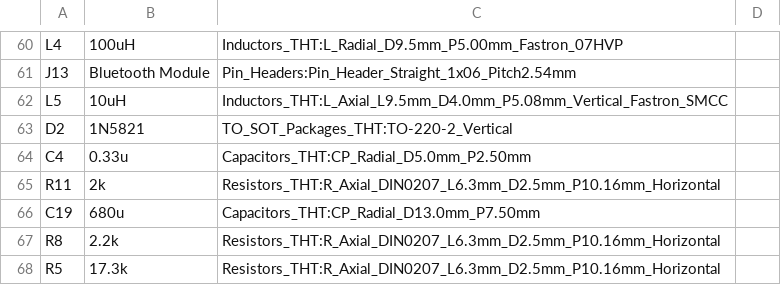
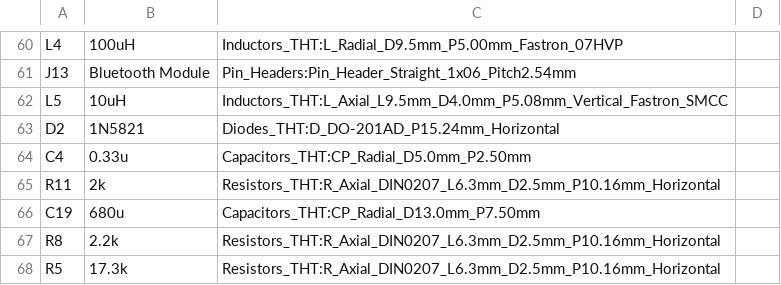
Before and after one commit to kevinisabelle/litdlm01, a CSV file: PCBs/EC-DLM-001-Rev9/kicadProject/EC-DLM-001-Rev9-bom.csv, drawn as a sheet; only a part is shown, gaps mark what is left out; the diff names each change by its address in the sheet, - before the commit and + after, or states it on an @@ line.

```diff
--- a/PCBs/EC-DLM-001-Rev9/kicadProject/EC-DLM-001-Rev9-bom.csv
+++ b/PCBs/EC-DLM-001-Rev9/kicadProject/EC-DLM-001-Rev9-bom.csv
-C63: TO_SOT_Packages_THT:TO-220-2_Vertical
+C63: Diodes_THT:D_DO-201AD_P15.24mm_Horizontal
```
Also changed, not shown: 49 other files.
